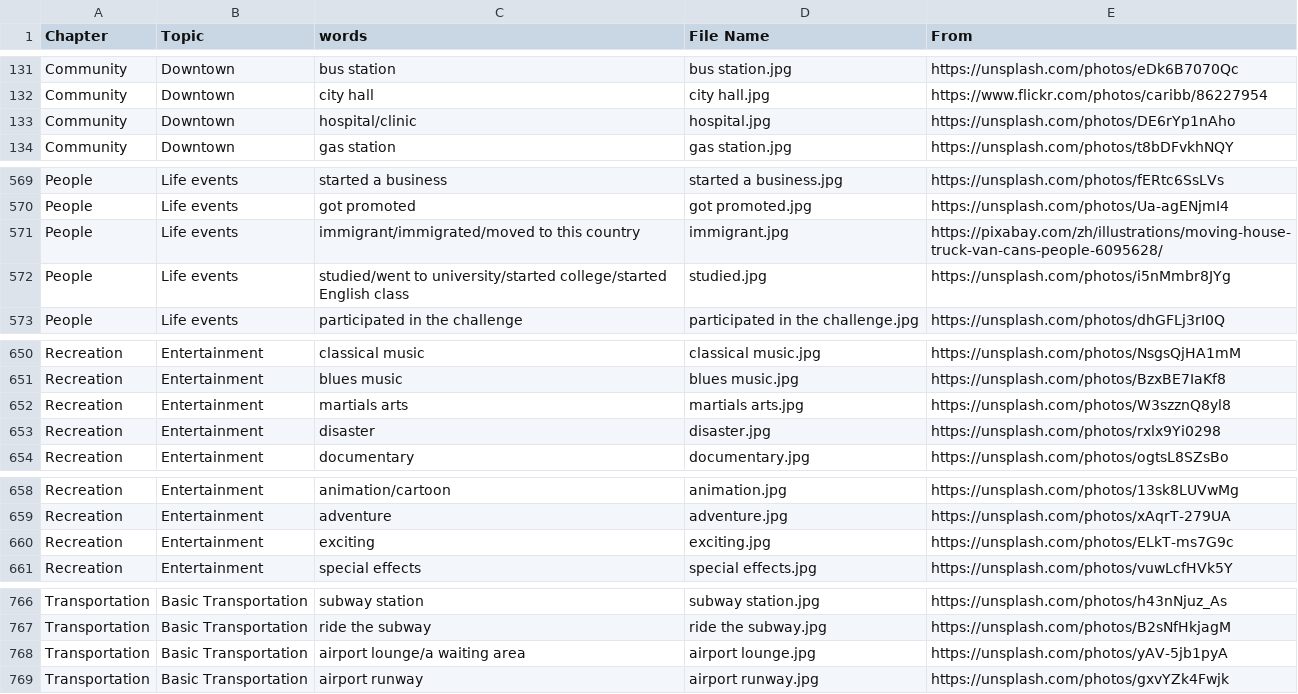
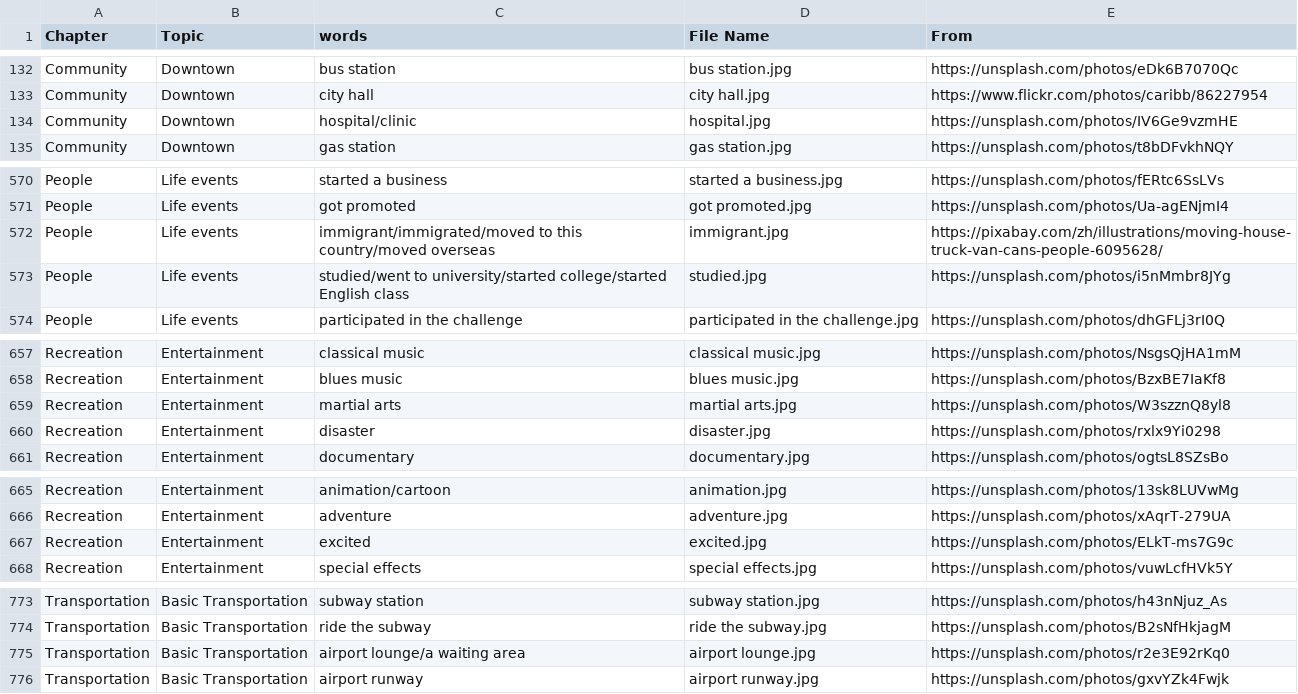
Before and after one commit to HDCodePractice/EnglishHelper, a CSV file: res/picture.csv, drawn as a sheet; only a part is shown, gaps mark what is left out; the diff covers the shown part only.

```diff
--- a/res/picture.csv
+++ b/res/picture.csv
@@ -132,3 +133,3 @@ Community,Downtown,bus station,bus station.jpg,https://unsplash.com/photos/eDk6B
 Community,Downtown,city hall,city hall.jpg,https://www.flickr.com/photos/caribb/86227954
-Community,Downtown,hospital/clinic,hospital.jpg,https://unsplash.com/photos/DE6rYp1nAho
+Community,Downtown,hospital/clinic,hospital.jpg,https://unsplash.com/photos/IV6Ge9vzmHE
 Community,Downtown,gas station,gas station.jpg,https://unsplash.com/photos/t8bDFvkhNQY
@@ -570,3 +571,3 @@ People,Life events,started a business,started a business.jpg,https://unsplash.co
 People,Life events,got promoted,got promoted.jpg,https://unsplash.com/photos/Ua-agENjmI4
-People,Life events,immigrant/immigrated/moved to this country,immigrant.jpg,https://pixabay.com/zh/illustrations/moving-house-truck-van-cans-people-6095628/
+People,Life events,immigrant/immigrated/moved to this country/moved overseas,immigrant.jpg,https://pixabay.com/zh/illustrations/moving-house-truck-van-cans-people-6095628/
 People,Life events,studied/went to university/started college/started English class,studied.jpg,https://unsplash.com/photos/i5nMmbr8JYg
@@ -651,3 +658,3 @@ Recreation,Entertainment,classical music,classical music.jpg,https://unsplash.co
 Recreation,Entertainment,blues music,blues music.jpg,https://unsplash.com/photos/BzxBE7IaKf8
-Recreation,Entertainment,martials arts,martials arts.jpg,https://unsplash.com/photos/W3szznQ8yl8
+Recreation,Entertainment,martial arts,martial arts.jpg,https://unsplash.com/photos/W3szznQ8yl8
 Recreation,Entertainment,disaster,disaster.jpg,https://unsplash.com/photos/rxlx9Yi0298
@@ -659,3 +666,3 @@ Recreation,Entertainment,animation/cartoon,animation.jpg,https://unsplash.com/ph
 Recreation,Entertainment,adventure,adventure.jpg,https://unsplash.com/photos/xAqrT-279UA
-Recreation,Entertainment,exciting,exciting.jpg,https://unsplash.com/photos/ELkT-ms7G9c
+Recreation,Entertainment,excited,excited.jpg,https://unsplash.com/photos/ELkT-ms7G9c
 Recreation,Entertainment,special effects,special effects.jpg,https://unsplash.com/photos/vuwLcfHVk5Y
@@ -767,3 +774,3 @@ Transportation,Basic Transportation,subway station,subway station.jpg,https://un
 Transportation,Basic Transportation,ride the subway,ride the subway.jpg,https://unsplash.com/photos/B2sNfHkjagM
-Transportation,Basic Transportation,airport lounge/a waiting area,airport lounge.jpg,https://unsplash.com/photos/yAV-5jb1pyA
+Transportation,Basic Transportation,airport lounge/a waiting area,airport lounge.jpg,https://unsplash.com/photos/r2e3E92rKq0
 Transportation,Basic Transportation,airport runway,airport runway.jpg,https://unsplash.com/photos/gxvYZk4Fwjk
```
Also changed, not shown: 7 added rows and 7 edited cells elsewhere in this file, 41 other files.
